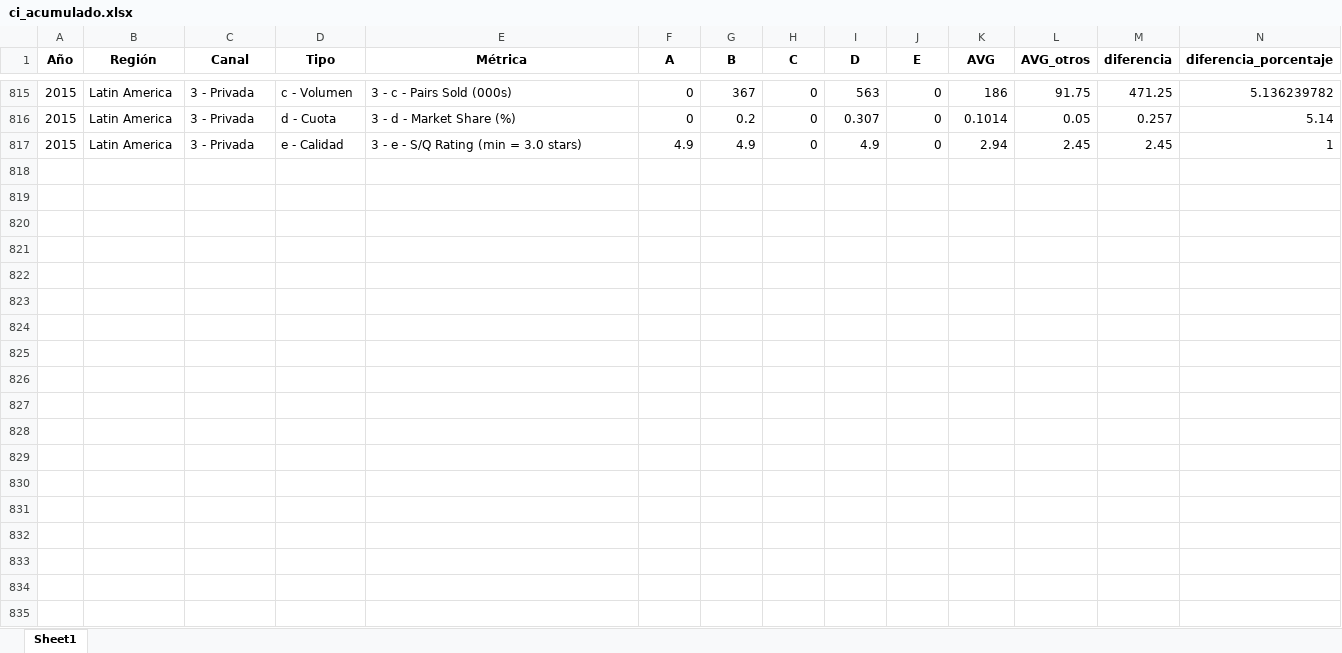
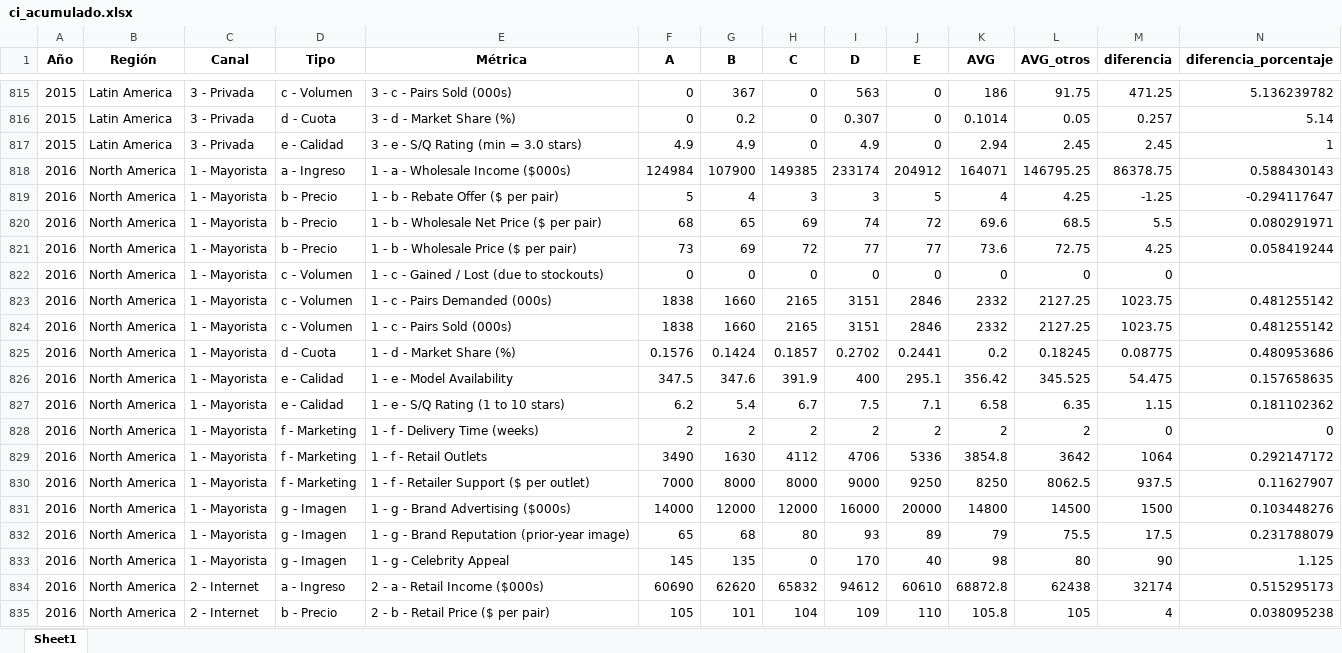
Before and after one commit to guillepaez53/bsg_dashboard, an Excel workbook: data/accumulated/competitive_intelligence/ci_acumulado.xlsx, sheet Sheet1, drawn as a sheet; only a part is shown, gaps mark what is left out; values as stored, in another font and other column widths than the file's, no borders; the diff covers the shown part only; the diff names each change by its address in the sheet, - before the commit and + after, or states it on an @@ line.

```diff
--- a/data/accumulated/competitive_intelligence/ci_acumulado.xlsx (sheet Sheet1)
+++ b/data/accumulated/competitive_intelligence/ci_acumulado.xlsx (sheet Sheet1)
+row 818: 2016 | North America | 1 - Mayorista | a - Ingreso | 1 - a - Wholesale Income ($000s) | 124984 | 107900 | 149385 | 233174 | 204912 | 164071 | 146795.25 | 86378.75 | 0.588430143
+row 819: 2016 | North America | 1 - Mayorista | b - Precio | 1 - b - Rebate Offer ($ per pair) | 5 | 4 | 3 | 3 | 5 | 4 | 4.25 | -1.25 | -0.294117647
+row 820: 2016 | North America | 1 - Mayorista | b - Precio | 1 - b - Wholesale Net Price ($ per pair) | 68 | 65 | 69 | 74 | 72 | 69.6 | 68.5 | 5.5 | 0.080291971
+row 821: 2016 | North America | 1 - Mayorista | b - Precio | 1 - b - Wholesale Price ($ per pair) | 73 | 69 | 72 | 77 | 77 | 73.6 | 72.75 | 4.25 | 0.058419244
+row 822: 2016 | North America | 1 - Mayorista | c - Volumen | 1 - c - Gained / Lost (due to stockouts) | 0 | 0 | 0 | 0 | 0 | 0 | 0 | 0
+row 823: 2016 | North America | 1 - Mayorista | c - Volumen | 1 - c - Pairs Demanded (000s) | 1838 | 1660 | 2165 | 3151 | 2846 | 2332 | 2127.25 | 1023.75 | 0.481255142
+row 824: 2016 | North America | 1 - Mayorista | c - Volumen | 1 - c - Pairs Sold (000s) | 1838 | 1660 | 2165 | 3151 | 2846 | 2332 | 2127.25 | 1023.75 | 0.481255142
+row 825: 2016 | North America | 1 - Mayorista | d - Cuota | 1 - d - Market Share (%) | 0.1576 | 0.1424 | 0.1857 | 0.2702 | 0.2441 | 0.2 | 0.18245 | 0.08775 | 0.480953686
+row 826: 2016 | North America | 1 - Mayorista | e - Calidad | 1 - e - Model Availability | 347.5 | 347.6 | 391.9 | 400 | 295.1 | 356.42 | 345.525 | 54.475 | 0.157658635
+row 827: 2016 | North America | 1 - Mayorista | e - Calidad | 1 - e - S/Q Rating (1 to 10 stars) | 6.2 | 5.4 | 6.7 | 7.5 | 7.1 | 6.58 | 6.35 | 1.15 | 0.181102362
+row 828: 2016 | North America | 1 - Mayorista | f - Marketing | 1 - f - Delivery Time (weeks) | 2 | 2 | 2 | 2 | 2 | 2 | 2 | 0 | 0
+row 829: 2016 | North America | 1 - Mayorista | f - Marketing | 1 - f - Retail Outlets | 3490 | 1630 | 4112 | 4706 | 5336 | 3854.8 | 3642 | 1064 | 0.292147172
+row 830: 2016 | North America | 1 - Mayorista | f - Marketing | 1 - f - Retailer Support ($ per outlet) | 7000 | 8000 | 8000 | 9000 | 9250 | 8250 | 8062.5 | 937.5 | 0.11627907
+row 831: 2016 | North America | 1 - Mayorista | g - Imagen | 1 - g - Brand Advertising ($000s) | 14000 | 12000 | 12000 | 16000 | 20000 | 14800 | 14500 | 1500 | 0.103448276
+row 832: 2016 | North America | 1 - Mayorista | g - Imagen | 1 - g - Brand Reputation (prior-year image) | 65 | 68 | 80 | 93 | 89 | 79 | 75.5 | 17.5 | 0.231788079
+row 833: 2016 | North America | 1 - Mayorista | g - Imagen | 1 - g - Celebrity Appeal | 145 | 135 | 0 | 170 | 40 | 98 | 80 | 90 | 1.125
+row 834: 2016 | North America | 2 - Internet | a - Ingreso | 2 - a - Retail Income ($000s) | 60690 | 62620 | 65832 | 94612 | 60610 | 68872.8 | 62438 | 32174 | 0.515295173
+row 835: 2016 | North America | 2 - Internet | b - Precio | 2 - b - Retail Price ($ per pair) | 105 | 101 | 104 | 109 | 110 | 105.8 | 105 | 4 | 0.038095238
```
Also changed, not shown: 118 added rows elsewhere in this sheet, 4 other files.
